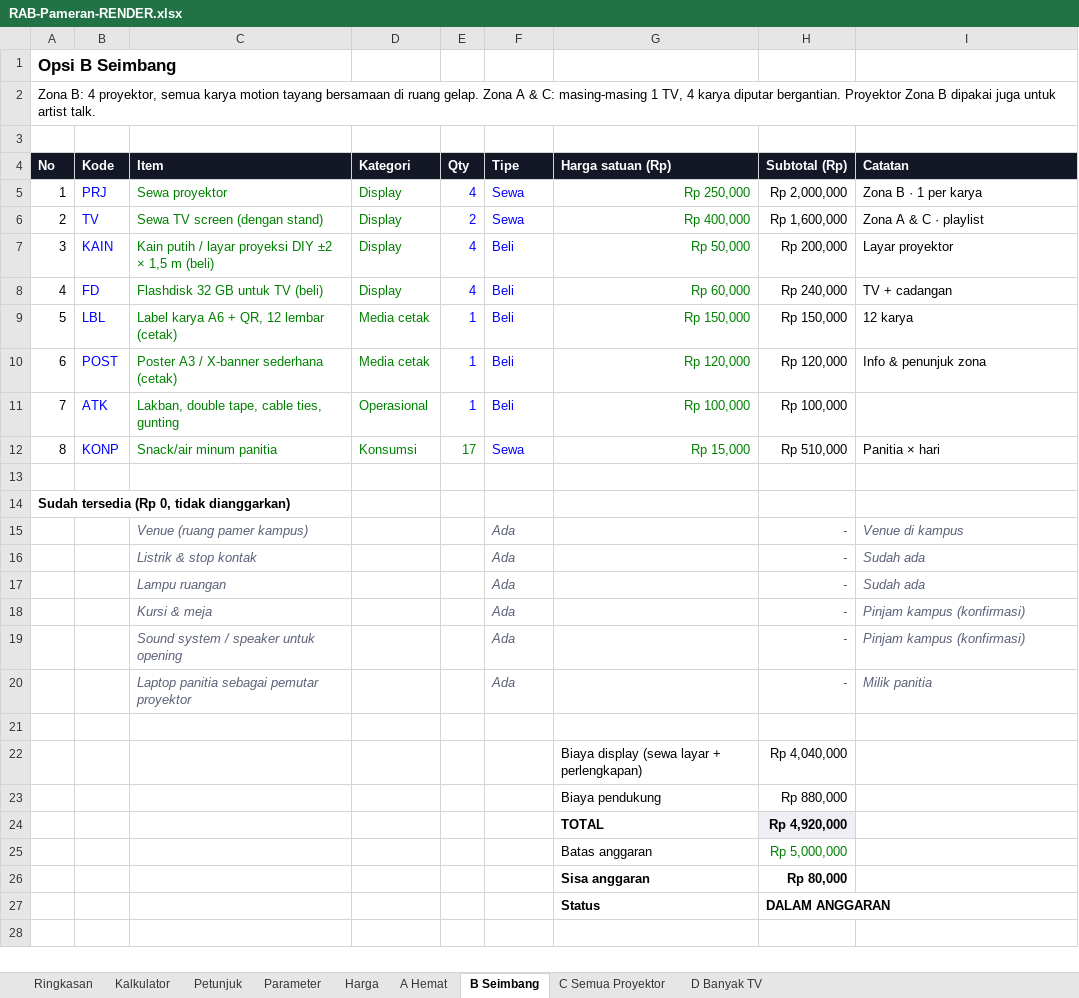
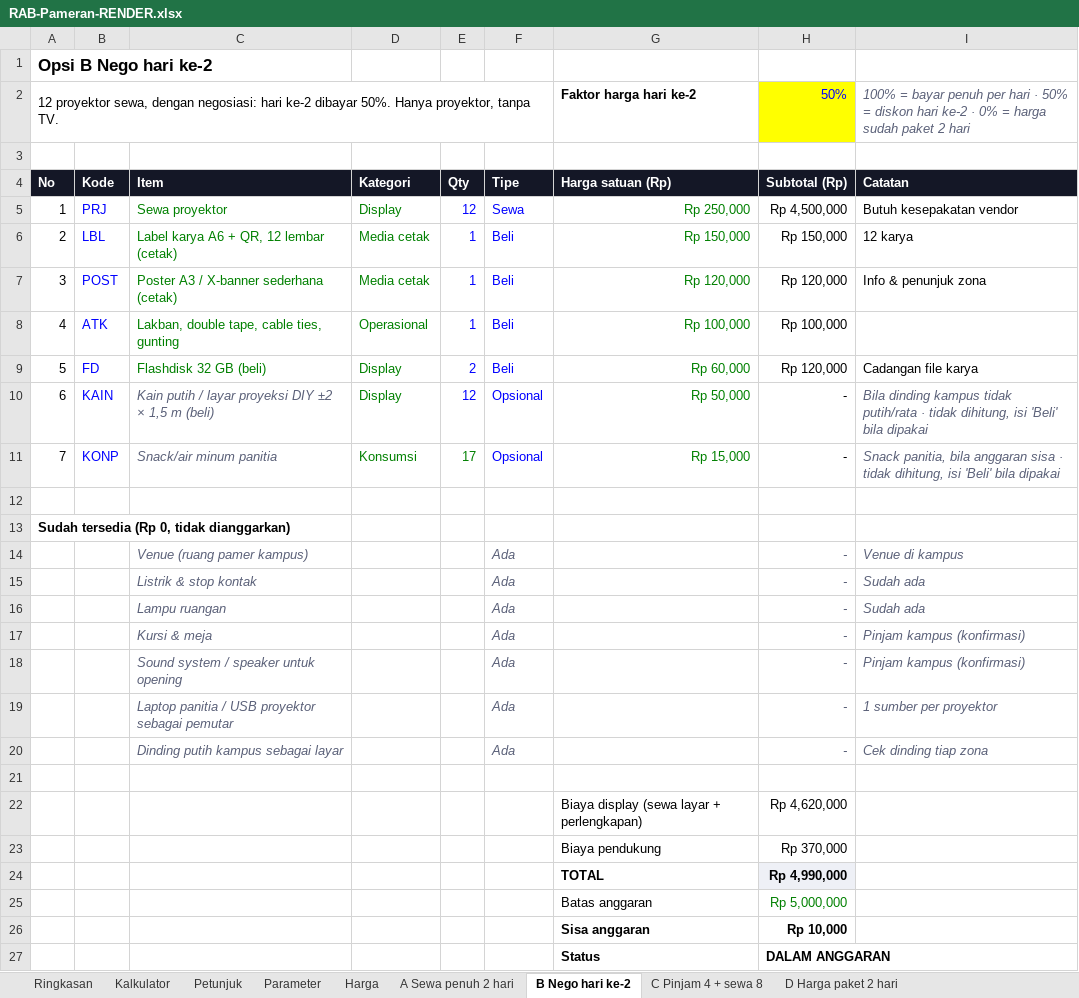
Before and after one commit to IndraCT/Kampus, an Excel workbook: pameran/RAB-Pameran-RENDER.xlsx, sheet B Nego hari ke-2, drawn as a sheet; values as stored, in another font and other column widths than the file's, no borders; conditional formats not drawn; removed rows and columns are numbered as before the commit, all else as after; the diff names each change by its address in the sheet, - before the commit and + after, or states it on an @@ line.

```diff
--- a/pameran/RAB-Pameran-RENDER.xlsx (sheet B Nego hari ke-2)
+++ b/pameran/RAB-Pameran-RENDER.xlsx (sheet B Nego hari ke-2)
-sheet tab: A Hemat
+sheet tab: A Sewa penuh 2 hari
-sheet tab: B Seimbang
+sheet tab: B Nego hari ke-2
-sheet tab: C Semua Proyektor
+sheet tab: C Pinjam 4 + sewa 8
-sheet tab: D Banyak TV
+sheet tab: D Harga paket 2 hari
-A1 (No): Opsi B Seimbang
+A1 (No): Opsi B Nego hari ke-2
-row 2: Zona B: 4 proyektor, semua karya motion tayang bersamaan di ruang gelap. Zona A & C: masing-masing 1 TV, 4 karya diputar bergantian. Proyektor Zona B dipakai juga untuk artist talk.
+row 2: 12 proyektor sewa, dengan negosiasi: hari ke-2 dibayar 50%. Hanya proyektor, tanpa TV. |  |  |  |  |  | Faktor harga hari ke-2 | 50% | 100% = bayar penuh per hari · 50% = diskon hari ke-2 · 0% = harga sudah paket 2 hari
-E5 (Qty): 4
+E5 (Qty): 12
-H5 (Subtotal (Rp)): Rp 2,000,000
+H5 (Subtotal (Rp)): Rp 4,500,000
-I5 (Catatan): Zona B · 1 per karya
+I5 (Catatan): Butuh kesepakatan vendor
-row 6: 2 | TV | Sewa TV screen (dengan stand) | Display | 2 | Sewa | Rp 400,000 | Rp 1,600,000 | Zona A & C · playlist
-row 7: 3 | KAIN | Kain putih / layar proyeksi DIY ±2 × 1,5 m (beli) | Display | 4 | Beli | Rp 50,000 | Rp 200,000 | Layar proyektor
-row 8: 4 | FD | Flashdisk 32 GB untuk TV (beli) | Display | 4 | Beli | Rp 60,000 | Rp 240,000 | TV + cadangan
-A6 (No): 5
+A6 (No): 2
-A7 (No): 6
+A7 (No): 3
-A8 (No): 7
+A8 (No): 4
+row 9: 5 | FD | Flashdisk 32 GB (beli) | Display | 2 | Beli | Rp 60,000 | Rp 120,000 | Cadangan file karya
+row 10: 6 | KAIN | Kain putih / layar proyeksi DIY ±2 × 1,5 m (beli) | Display | 12 | Opsional | Rp 50,000 | - | Bila dinding kampus tidak putih/rata · tidak dihitung, isi 'Beli' bila dipakai
-A11 (No): 8
+A11 (No): 7
@@ C11 italic: off → on, text colour: #008000 → #5A6078 @@
-F11 (Tipe): Sewa
+F11 (Tipe): Opsional
-H11 (Subtotal (Rp)): Rp 510,000
+H11 (Subtotal (Rp)): -
-I11 (Catatan): Panitia × hari
+I11 (Catatan): Snack panitia, bila anggaran sisa · tidak dihitung, isi 'Beli' bila dipakai
@@ I11 italic: off → on, text colour: black → #5A6078 @@
-C19 (Item): Laptop panitia sebagai pemutar proyektor
+C19 (Item): Laptop panitia / USB proyektor sebagai pemutar
-I19 (Catatan): Milik panitia
+I19 (Catatan): 1 sumber per proyektor
+row 20:  |  | Dinding putih kampus sebagai layar |  |  | Ada |  | - | Cek dinding tiap zona
-H22 (Subtotal (Rp)): Rp 4,040,000
+H22 (Subtotal (Rp)): Rp 4,620,000
-H23 (Subtotal (Rp)): Rp 880,000
+H23 (Subtotal (Rp)): Rp 370,000
-H24 (Subtotal (Rp)): Rp 4,920,000
+H24 (Subtotal (Rp)): Rp 4,990,000
-H26 (Subtotal (Rp)): Rp 80,000
+H26 (Subtotal (Rp)): Rp 10,000
```
Also changed, not shown: sheet C Pinjam 4 + sewa 8, sheet D Harga paket 2 hari, sheet A Sewa penuh 2 hari, sheet Kalkulator, sheet Ringkasan, sheet Harga, 1 more sheet, formulas that keep their value.
